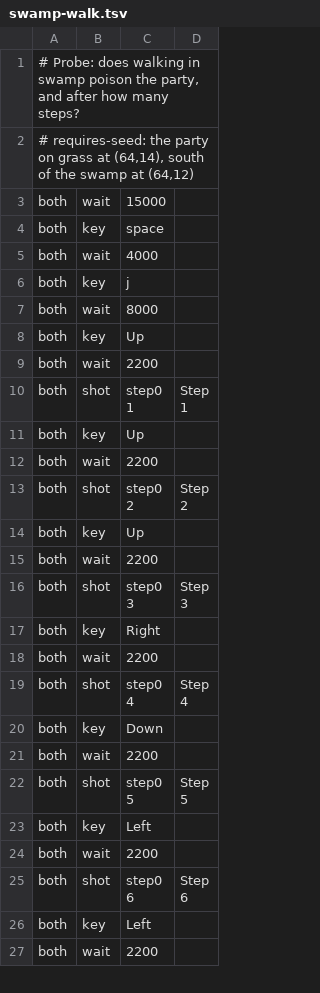
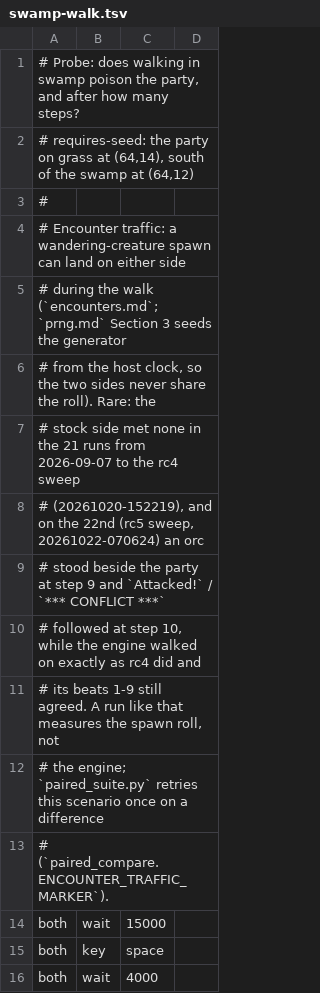
Before and after one commit to cleak/u5-engine, a TSV file: qa/paired/swamp-walk.tsv, drawn as a sheet; only a part is shown; the shorter side is filled out with more unchanged rows.

```diff
--- a/qa/paired/swamp-walk.tsv
+++ b/qa/paired/swamp-walk.tsv
@@ -2,2 +2,13 @@
 # requires-seed: the party on grass at (64,14), south of the swamp at (64,12)
+#
+# Encounter traffic: a wandering-creature spawn can land on either side
+# during the walk (`encounters.md`; `prng.md` Section 3 seeds the generator
+# from the host clock, so the two sides never share the roll). Rare: the
+# stock side met none in the 21 runs from 2026-09-07 to the rc4 sweep
+# (20261020-152219), and on the 22nd (rc5 sweep, 20261022-070624) an orc
+# stood beside the party at step 9 and `Attacked!` / `*** CONFLICT ***`
+# followed at step 10, while the engine walked on exactly as rc4 did and
+# its beats 1-9 still agreed. A run like that measures the spawn roll, not
+# the engine; `paired_suite.py` retries this scenario once on a difference
+# (`paired_compare.ENCOUNTER_TRAFFIC_MARKER`).
 both	wait	15000
```
Also changed, not shown: qa/paired/sail-heading-echo.tsv, 2 other files.
